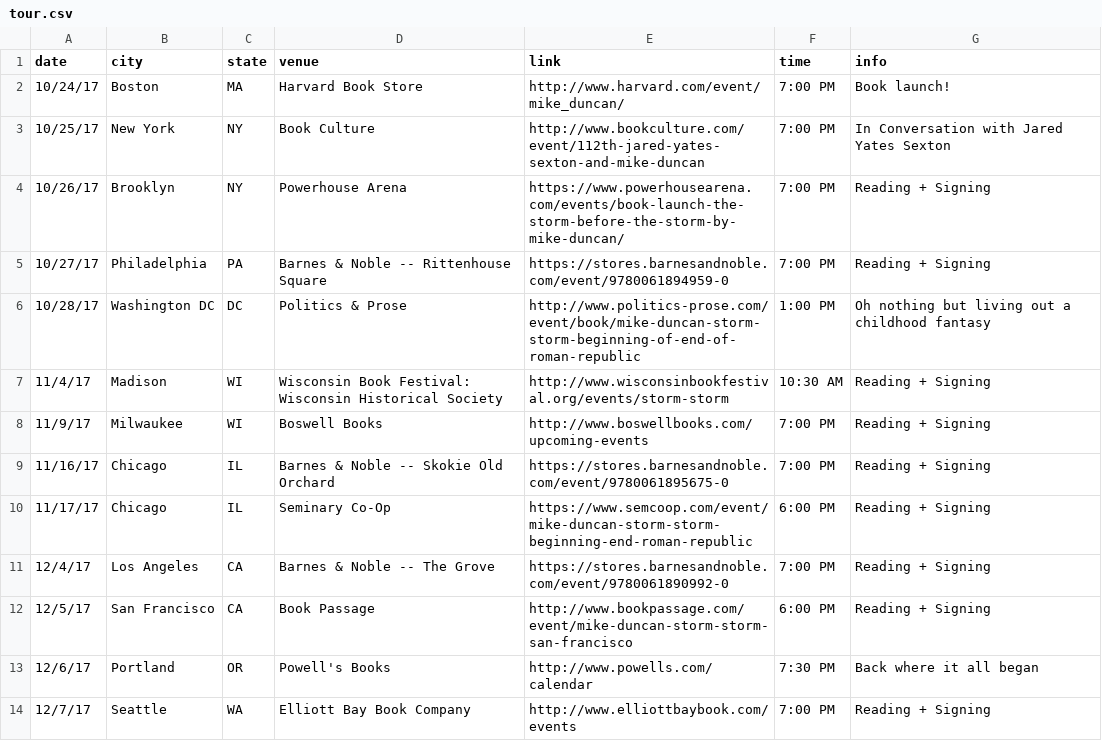
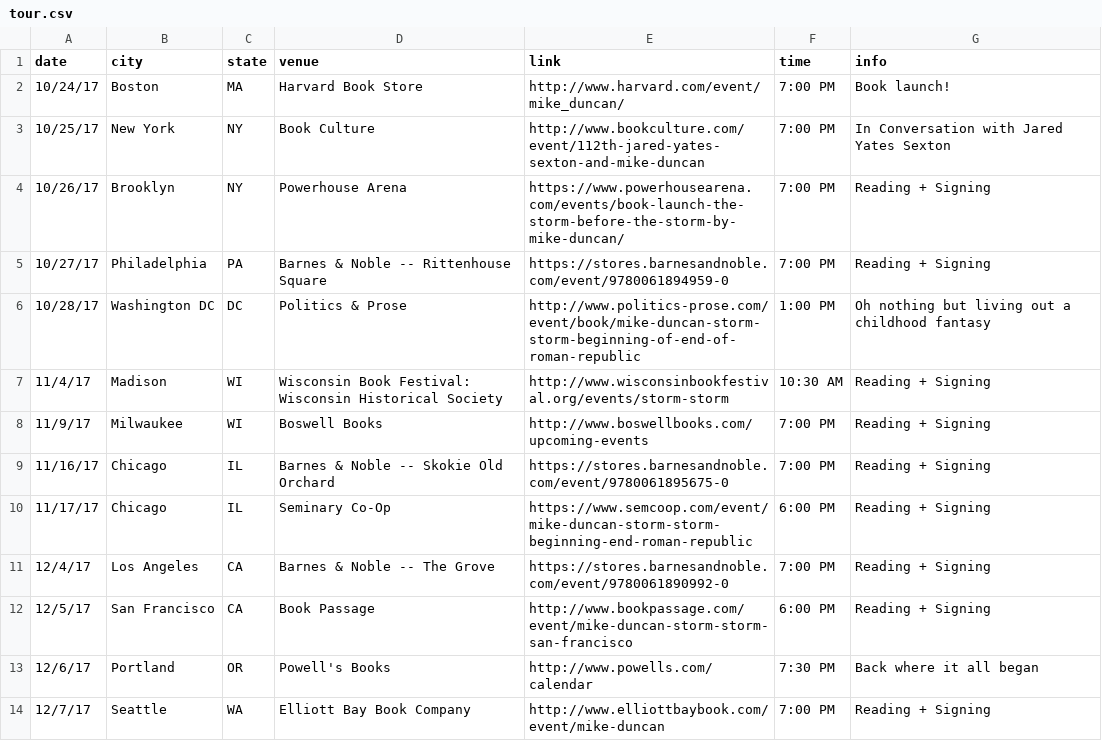
Before and after one commit to Brandi-Duncan/thestormbeforethestorm.com, a CSV file: _data/tour.csv, drawn as a sheet.

Commit message:
updated Seattle info

```diff
--- a/_data/tour.csv
+++ b/_data/tour.csv
@@ -13,2 +13,2 @@ date,city,state,venue,link,time,info
 12/6/17,Portland,OR,Powell's Books,http://www.powells.com/calendar,7:30 PM,Back where it all began
-12/7/17,Seattle,WA,Elliott Bay Book Company,http://www.elliottbaybook.com/events,7:00 PM,Reading + Signing
+12/7/17,Seattle,WA,Elliott Bay Book Company,http://www.elliottbaybook.com/event/mike-duncan,7:00 PM,Reading + Signing
```
